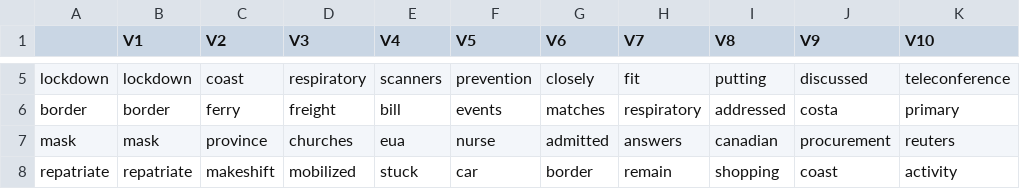
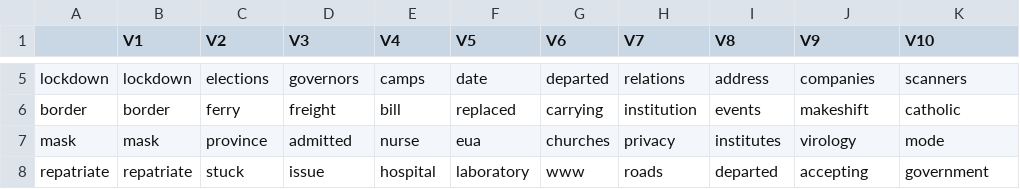
Before and after one commit to li-lab-mcgill/covid19_media, a CSV file: results/csv_results/GPHIN_all2/Mixmedia_K5/word_embeddings_query_words.csv, drawn as a sheet; only a part is shown, gaps mark what is left out; the diff covers the shown part only; the diff names each change by its address in the sheet, - before the commit and + after, or states it on an @@ line.

```diff
--- a/results/csv_results/GPHIN_all2/Mixmedia_K5/word_embeddings_query_words.csv
+++ b/results/csv_results/GPHIN_all2/Mixmedia_K5/word_embeddings_query_words.csv
-C5 (V2): coast
+C5 (V2): elections
-D5 (V3): respiratory
+D5 (V3): governors
-E5 (V4): scanners
+E5 (V4): camps
-F5 (V5): prevention
+F5 (V5): date
-G5 (V6): closely
+G5 (V6): departed
-H5 (V7): fit
+H5 (V7): relations
-I5 (V8): putting
+I5 (V8): address
-J5 (V9): discussed
+J5 (V9): companies
-K5 (V10): teleconference
+K5 (V10): scanners
-F6 (V5): events
+F6 (V5): replaced
-G6 (V6): matches
+G6 (V6): carrying
-H6 (V7): respiratory
+H6 (V7): institution
-I6 (V8): addressed
+I6 (V8): events
-J6 (V9): costa
+J6 (V9): makeshift
-K6 (V10): primary
+K6 (V10): catholic
-D7 (V3): churches
+D7 (V3): admitted
-E7 (V4): eua
+E7 (V4): nurse
-F7 (V5): nurse
+F7 (V5): eua
-G7 (V6): admitted
+G7 (V6): churches
-H7 (V7): answers
+H7 (V7): privacy
-I7 (V8): canadian
+I7 (V8): institutes
-J7 (V9): procurement
+J7 (V9): virology
-K7 (V10): reuters
+K7 (V10): mode
-C8 (V2): makeshift
+C8 (V2): stuck
-D8 (V3): mobilized
+D8 (V3): issue
-E8 (V4): stuck
+E8 (V4): hospital
-F8 (V5): car
+F8 (V5): laboratory
-G8 (V6): border
+G8 (V6): www
-H8 (V7): remain
+H8 (V7): roads
-I8 (V8): shopping
+I8 (V8): departed
-J8 (V9): coast
+J8 (V9): accepting
-K8 (V10): activity
+K8 (V10): government
```
Also changed, not shown: 26 edited cells elsewhere in this file, results/csv_results/GPHIN_all/Mixmedia_K5/word_embeddings_query_words.csv, results/csv_results/WHO_all/Mixmedia_K5/word_embeddings_query_words.csv, 35 other files.
